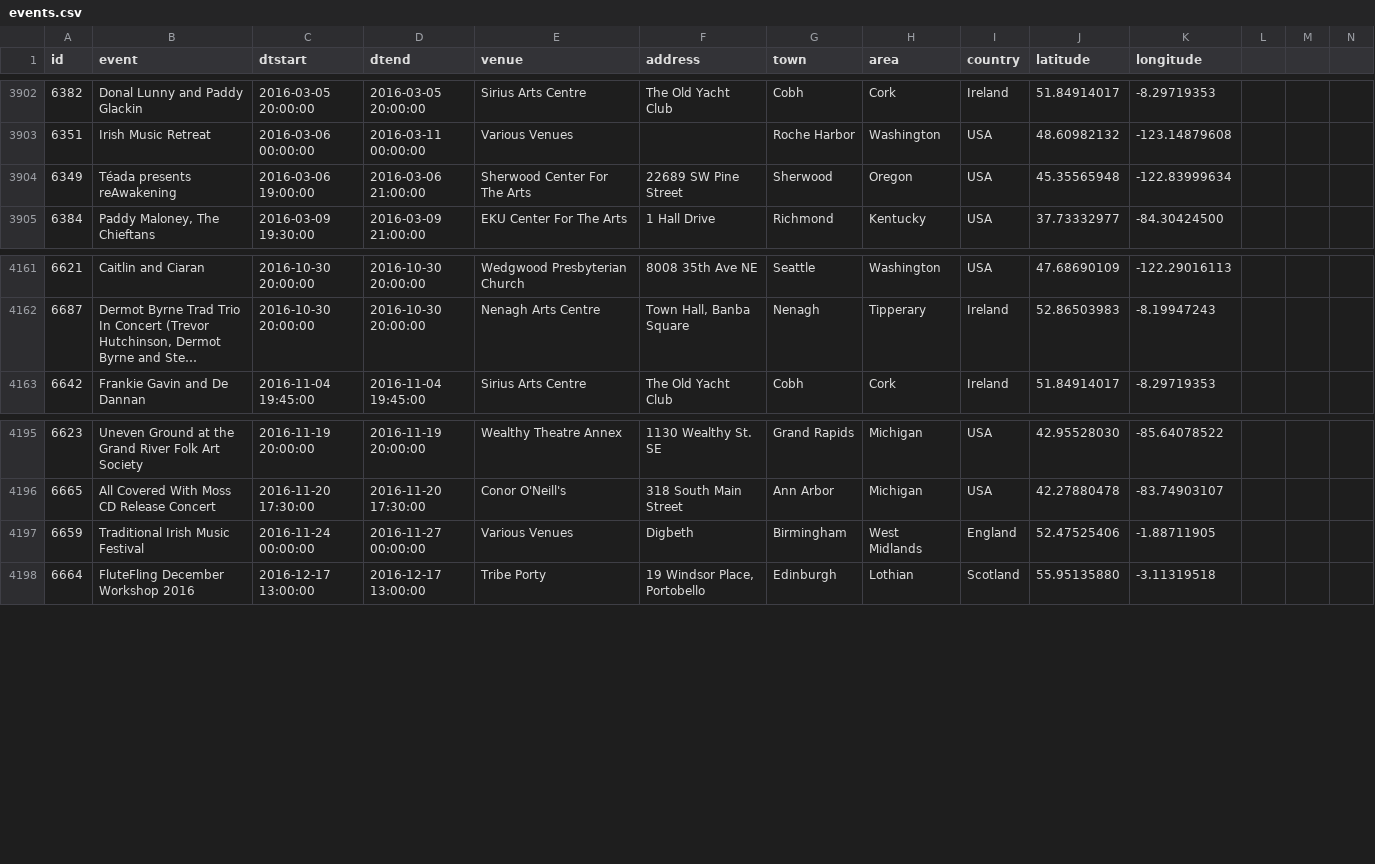
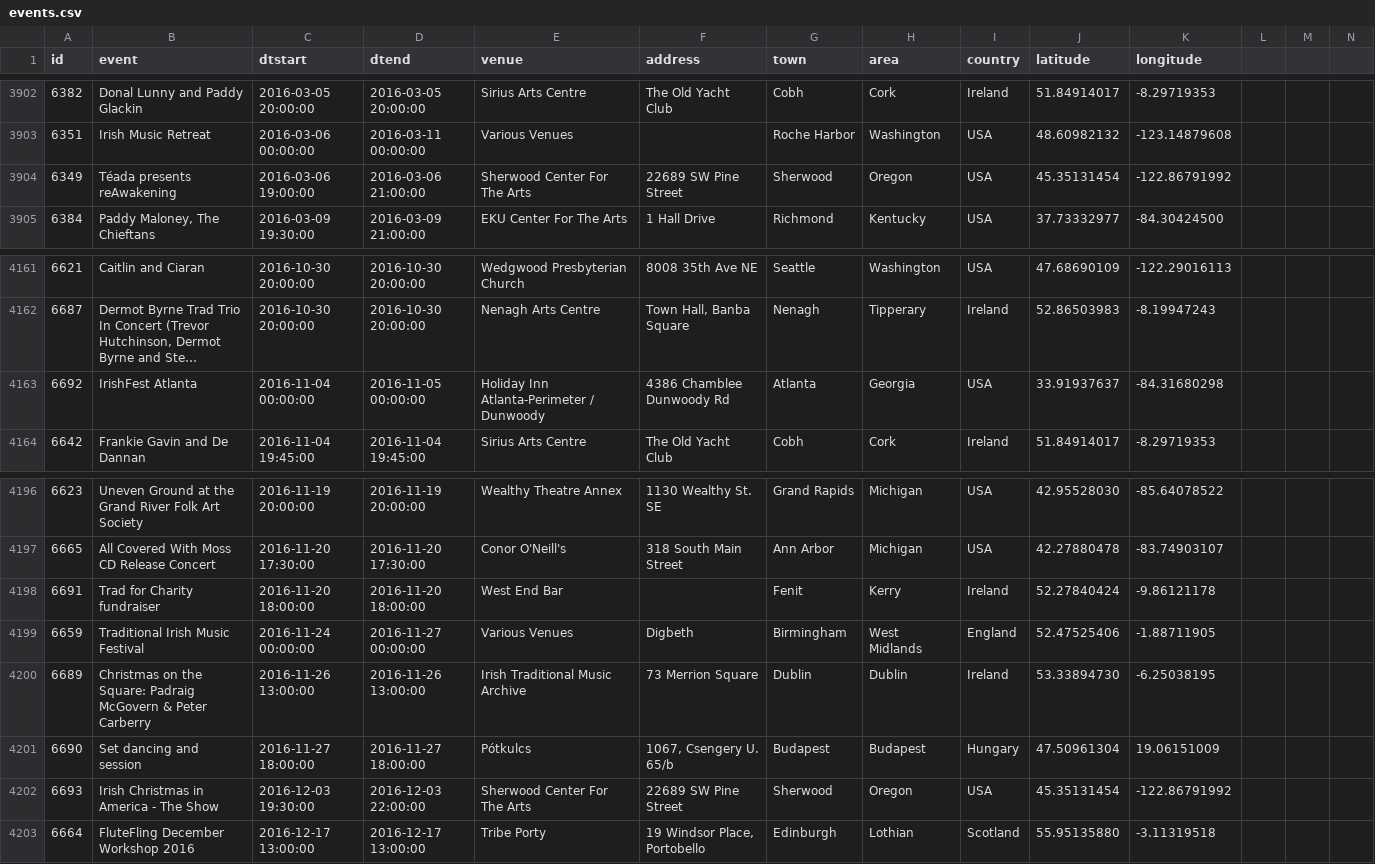
Before and after one commit to adactio/TheSession-data, a CSV file: csv/events.csv, drawn as a sheet; only a part is shown, gaps mark what is left out; long unchanged cells end in …; the diff names each change by its address in the sheet, - before the commit and + after, or states it on an @@ line.

```diff
--- a/csv/events.csv
+++ b/csv/events.csv
-J3904 (latitude): 45.35565948
+J3904 (latitude): 45.35131454
-K3904 (longitude): -122.83999634
+K3904 (longitude): -122.86791992
+row 4163: 6692 | IrishFest Atlanta | 2016-11-04 00:00:00 | 2016-11-05 00:00:00 | Holiday Inn Atlanta-Perimeter / Dunwoody | 4386 Chamblee Dunwoody Rd | Atlanta | Georgia | USA | 33.91937637 | -84.31680298
+row 4198: 6691 | Trad for Charity fundraiser | 2016-11-20 18:00:00 | 2016-11-20 18:00:00 | West End Bar |  | Fenit | Kerry | Ireland | 52.27840424 | -9.86121178
+row 4200: 6689 | Christmas on the Square: Padraig McGovern & Peter Carberry | 2016-11-26 13:00:00 | 2016-11-26 13:00:00 | Irish Traditional Music Archive | 73 Merrion Square | Dublin | Dublin | Ireland | 53.33894730 | -6.25038195
+row 4201: 6690 | Set dancing and session | 2016-11-27 18:00:00 | 2016-11-27 18:00:00 | Pótkulcs | 1067, Csengery U. 65/b | Budapest | Budapest | Hungary | 47.50961304 | 19.06151009
+row 4202: 6693 | Irish Christmas in America - The Show | 2016-12-03 19:30:00 | 2016-12-03 22:00:00 | Sherwood Center For The Arts | 22689 SW Pine Street | Sherwood | Oregon | USA | 45.35131454 | -122.86791992
```
Also changed, not shown: csv/sessions.csv, 6 other files.
